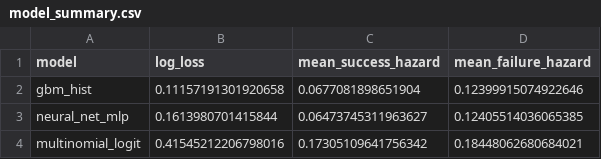
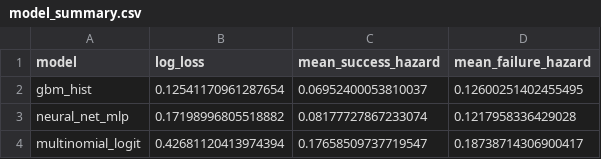
Before and after one commit to WhartonSABI/halo2026, a CSV file: data/results/model_summary.csv, drawn as a sheet.

```diff
--- a/data/results/model_summary.csv
+++ b/data/results/model_summary.csv
@@ -1,4 +1,4 @@
 model,log_loss,mean_success_hazard,mean_failure_hazard
-gbm_hist,0.11157191301920658,0.0677081898651904,0.12399915074922646
-neural_net_mlp,0.1613980701415844,0.06473745311963627,0.12405514036065385
-multinomial_logit,0.41545212206798016,0.17305109641756342,0.18448062680684021
+gbm_hist,0.12541170961287654,0.06952400053810037,0.12600251402455495
+neural_net_mlp,0.17198996805518882,0.08177727867233074,0.1217958336429028
+multinomial_logit,0.42681120413974394,0.17658509737719547,0.18738714306900417
```
Also changed, not shown: data/results/modeling.csv, data/results/ranking.csv, 6 other files.
